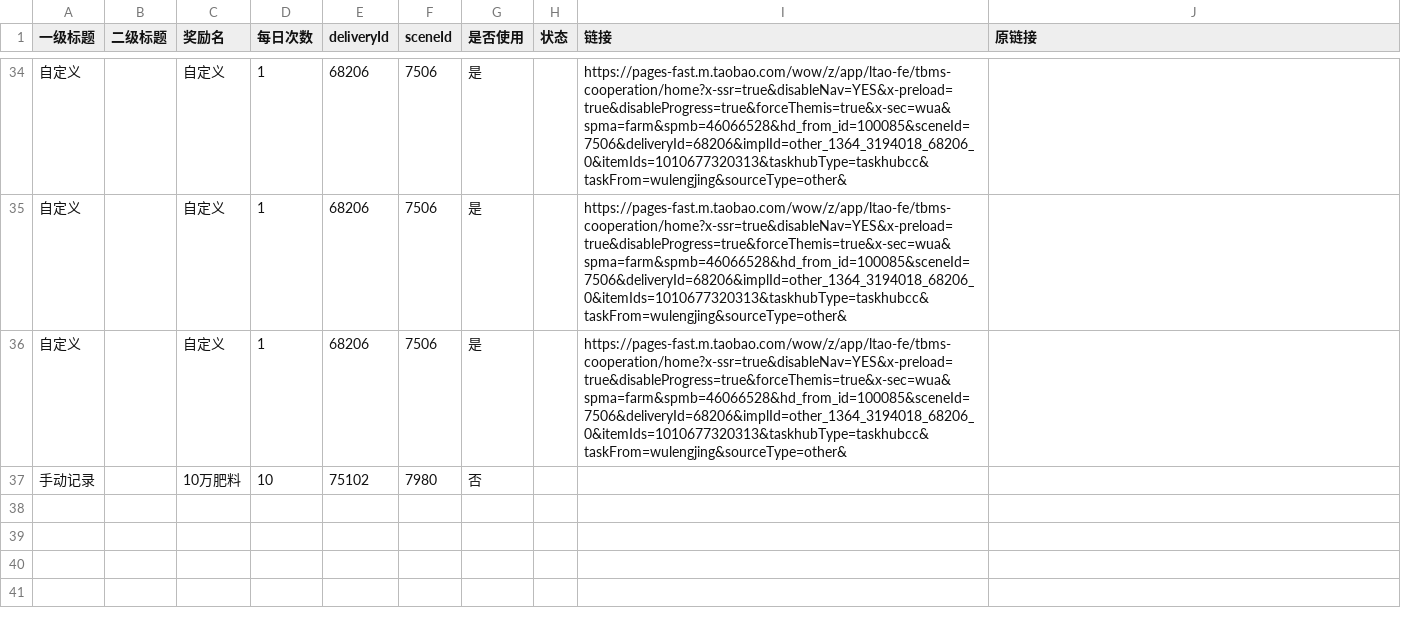
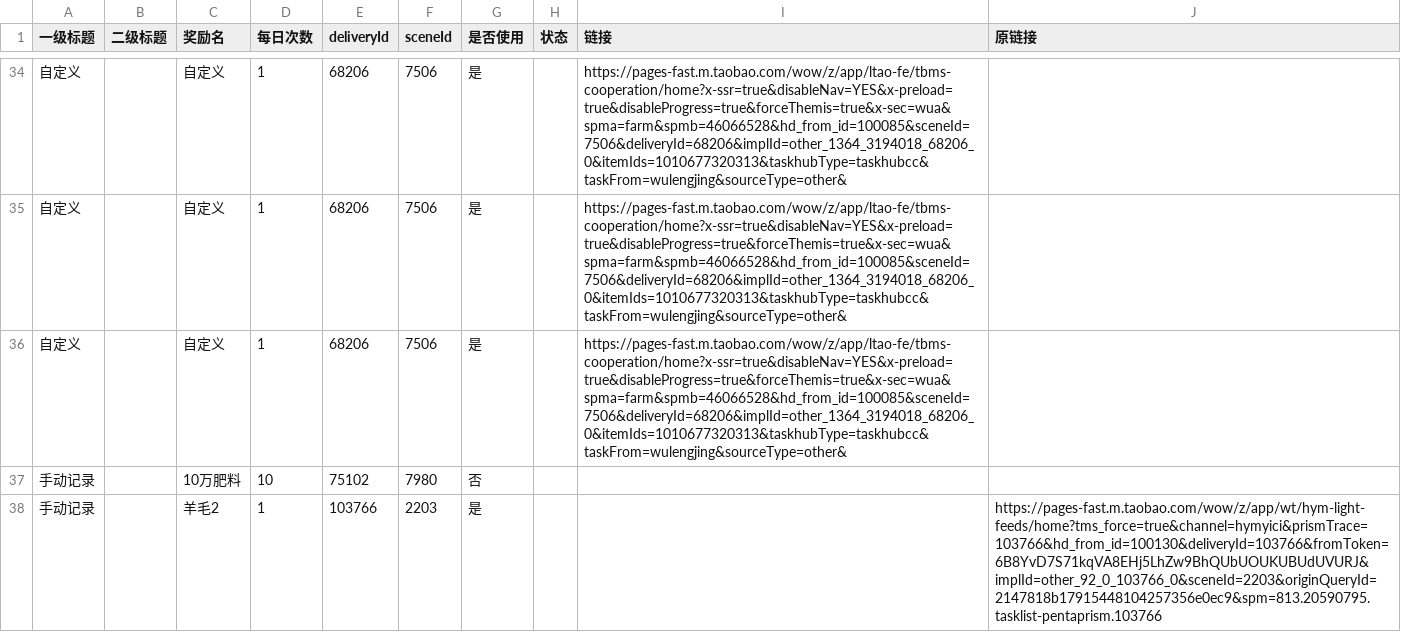
Before and after one commit to doctorstrange1122/huafei, a CSV file: data/links.csv, drawn as a sheet; only a part is shown, gaps mark what is left out; the diff names each change by its address in the sheet, - before the commit and + after, or states it on an @@ line.

Commit message:
add row via web form: 羊毛2

```diff
--- a/data/links.csv
+++ b/data/links.csv
+row 38: 手动记录 |  | 羊毛2 | 1 | 103766 | 2203 | 是 |  |  | https://pages-fast.m.taobao.com/wow/z/app/wt/hym-light-feeds/home?tms_force=true&channel=hymyici&prismTrace=103766&hd_from_id=100130&deliveryId=103766&fromToken=6B8YvD7S71kqVA8EHj5LhZw9BhQUbUOUKUBUdUVURJ&implId=other_92_0_103766_0&sceneId=2203&originQueryId=2147818b17915448104257356e0ec9&spm=813.20590795.tasklist-pentaprism.103766
```
